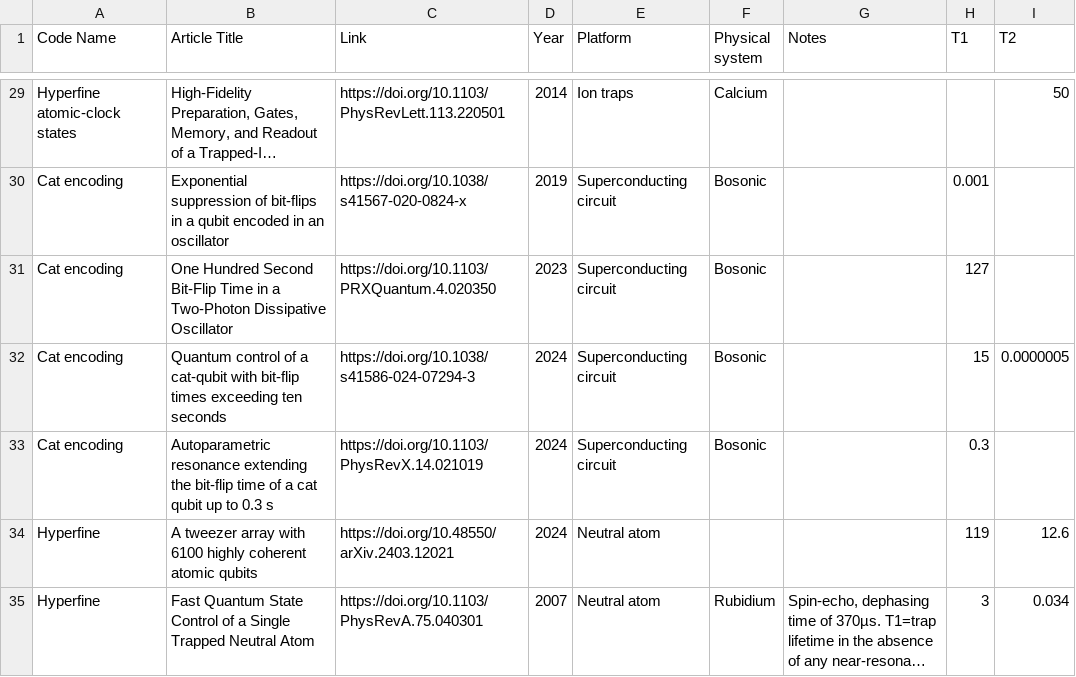
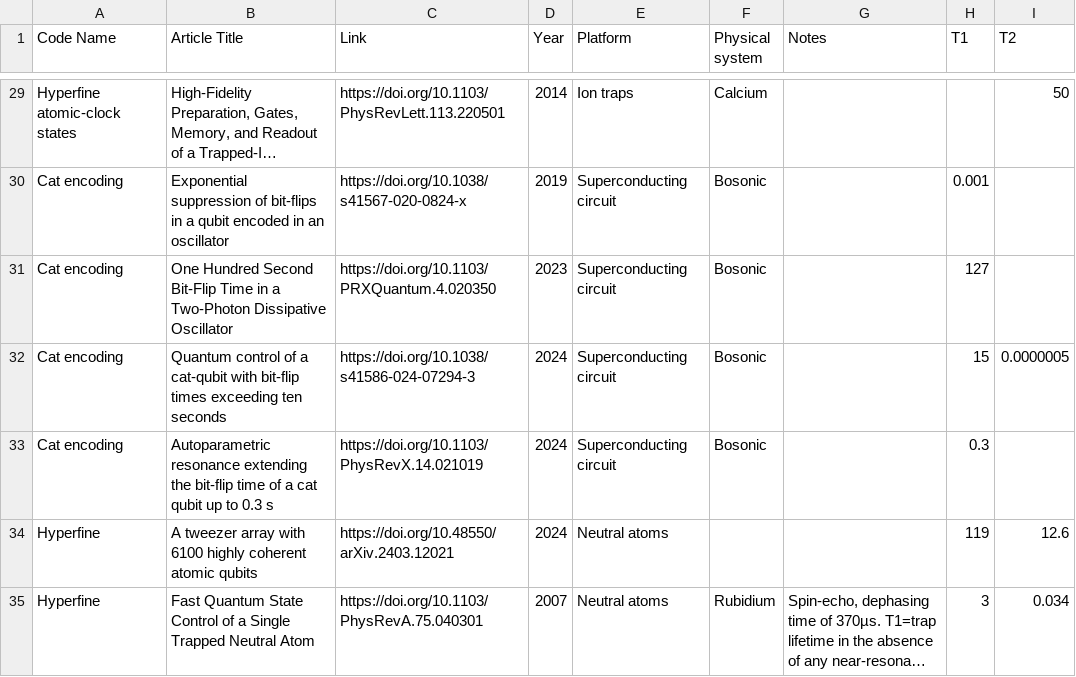
Before and after one commit to francois-marie/awesome-quantum-computing-experiments, a CSV file: data/physical_qubits.csv, drawn as a sheet; only a part is shown, gaps mark what is left out; long unchanged cells end in …; the diff names each change by its address in the sheet, - before the commit and + after, or states it on an @@ line.

```diff
--- a/data/physical_qubits.csv
+++ b/data/physical_qubits.csv
-E34:E35 (Platform): Neutral atom
+E34:E35 (Platform): Neutral atoms
```
Also changed, not shown: 8 other files.
